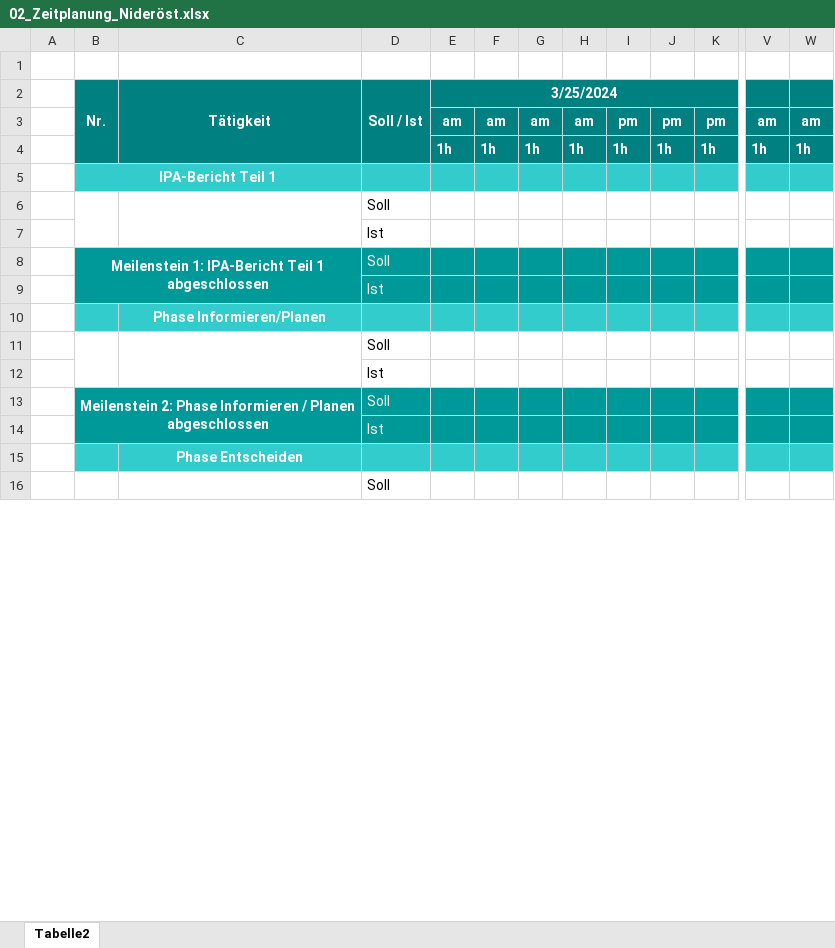
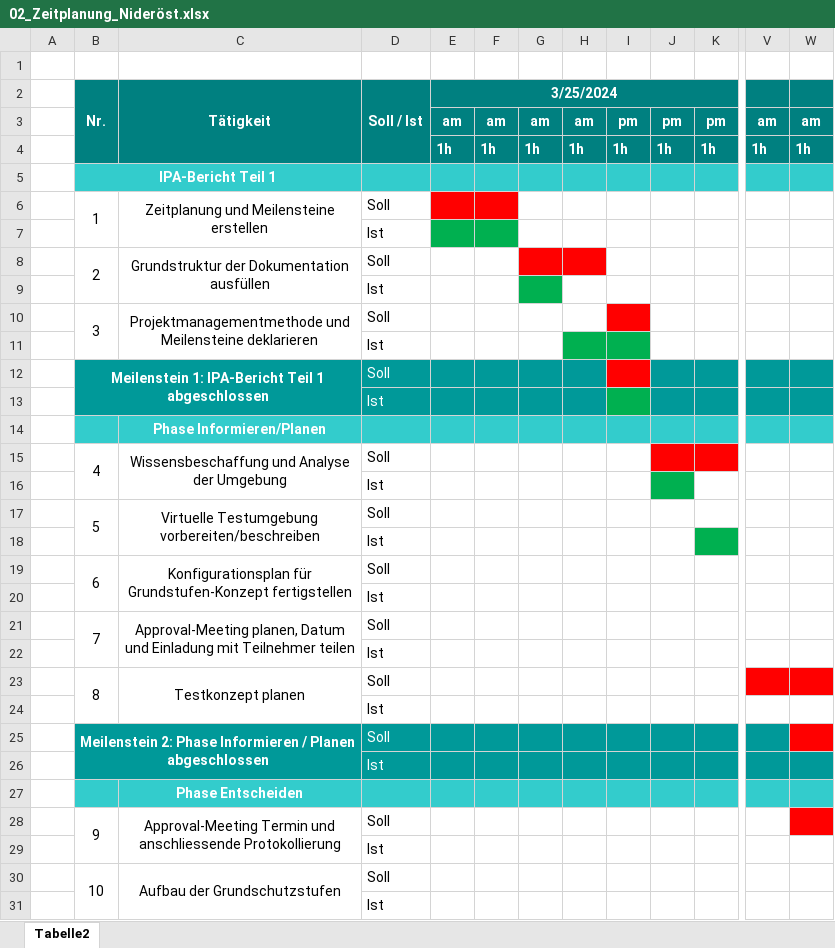
Before and after one commit to DNideroest/IPA_Nideroest_2024, an Excel workbook: 02_Zeitplanung_Nideröst.xlsx, sheet Tabelle2, drawn as a sheet; only a part is shown, gaps mark what is left out; values as stored, in another font and other column widths than the file's, no borders; removed rows and columns are numbered as before the commit, all else as after; rows hold the shown columns only; the diff covers the shown part only; the diff names each change by its address in the sheet, - before the commit and + after, or states it on an @@ line.

Commit message:
Update 1.3: IPA Tag 1
Changelog:
- IPA-Bericht Teil 1 Dokumentation abgeschlossen
- IPA-Bericht Teil 2 Phase "Informieren" abgeschlossen
- IPA-Bericht Teil 2 Lernjournal Tag 1 ausgefüllt

```diff
--- a/02_Zeitplanung_Nideröst.xlsx (sheet Tabelle2)
+++ b/02_Zeitplanung_Nideröst.xlsx (sheet Tabelle2)
+row 6:  | 1 | Zeitplanung und Meilensteine erstellen | Soll
-B6:B7 merged
-C6:C7 merged
-D7 (Soll / Ist): Soll
+D7 (Soll / Ist): Ist
-E7:F7 fill: none
+E7:F7 fill: #00B050
+row 8:  | 2 | Grundstruktur der Dokumentation ausfüllen | Soll
+row 9:  |  |  | Ist
+row 10:  | 3 | Projektmanagementmethode und Meilensteine deklarieren | Soll
-H11:I11 fill: none
+H11:I11 fill: #00B050
-I12 fill: #009999
+I12 fill: #FF0000
-I13 fill: #009999
+I13 fill: #00B050
+row 15:  | 4 | Wissensbeschaffung und Analyse der Umgebung | Soll
-B11:B12 merged
-C11:C12 merged
-D16 (Soll / Ist): Soll
+D16 (Soll / Ist): Ist
-J16 fill: none
+J16 fill: #00B050
+row 17:  | 5 | Virtuelle Testumgebung vorbereiten/beschreiben | Soll
+row 18:  |  |  | Ist
+row 19:  | 6 | Konfigurationsplan für Grundstufen-Konzept fertigstellen | Soll
+row 20:  |  |  | Ist
+row 21:  | 7 | Approval-Meeting planen, Datum und Einladung mit Teilnehmer teilen | Soll
+row 22:  |  |  | Ist
+row 23:  | 8 | Testkonzept planen | Soll
-W25 fill: #009999
+W25 fill: #FF0000
+row 28:  | 9 | Approval-Meeting Termin und anschliessende Protokollierung | Soll
-B16:B17 merged
-C16:C17 merged
-D29 (Soll / Ist): Soll
+D29 (Soll / Ist): Ist
+row 30:  | 10 | Aufbau der Grundschutzstufen | Soll
+row 31:  |  |  | Ist
```
Also changed, not shown: 29 added rows, 4 edited cells, cell formats and merged cells elsewhere in this sheet, 1 other file.
